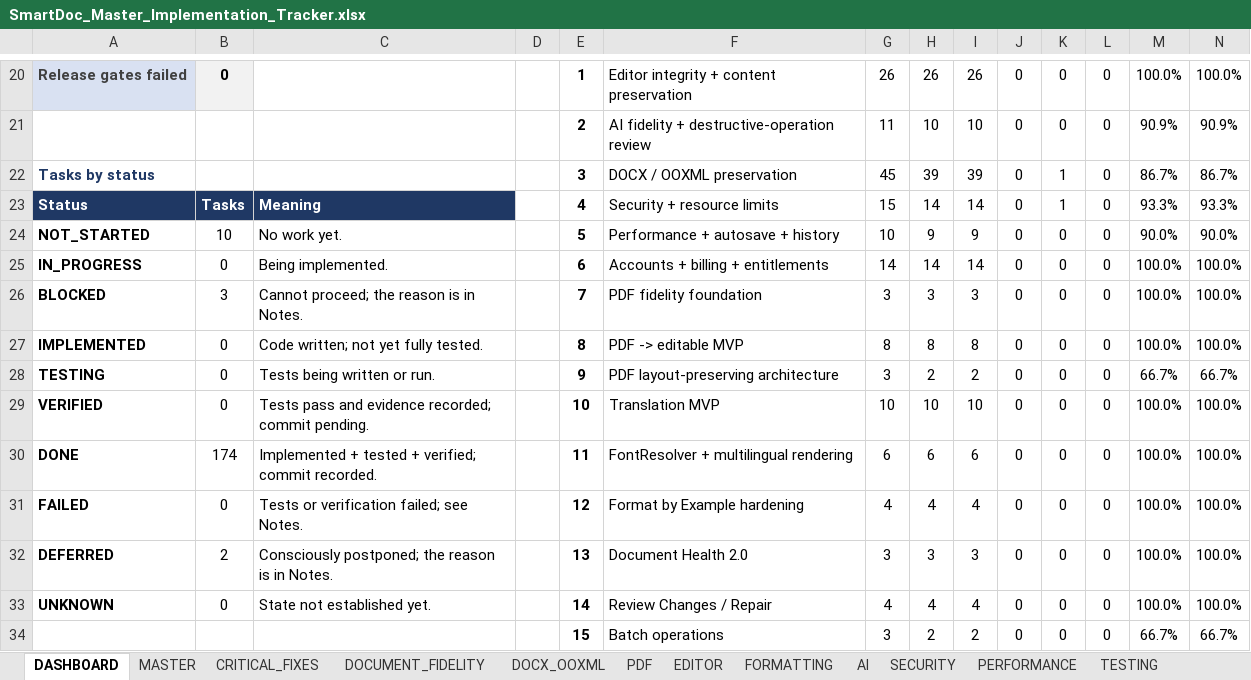
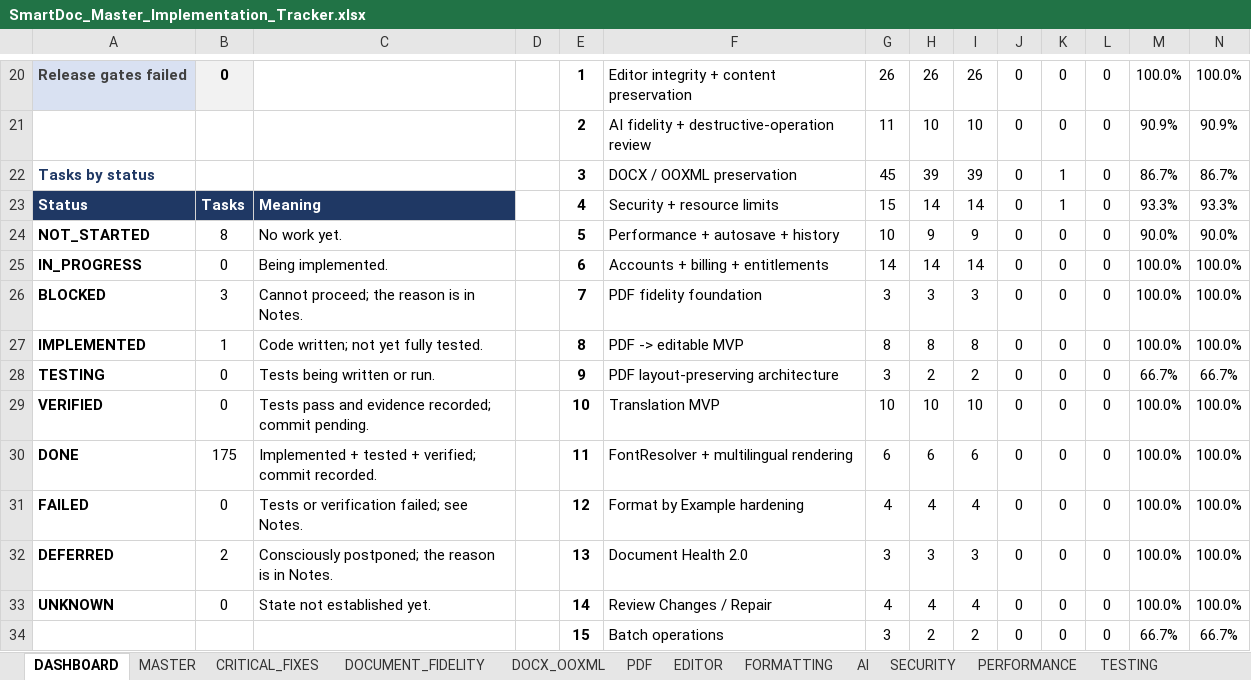
Before and after one commit to Drajeto07/claude, an Excel workbook: SmartDoc_Master_Implementation_Tracker.xlsx, sheet DASHBOARD, drawn as a sheet; only a part is shown, gaps mark what is left out; values as stored, in another font and other column widths than the file's, no borders; conditional formats not drawn; the diff covers the shown part only; the diff names each change by its address in the sheet, - before the commit and + after, or states it on an @@ line.

```diff
--- a/SmartDoc_Master_Implementation_Tracker.xlsx (sheet DASHBOARD)
+++ b/SmartDoc_Master_Implementation_Tracker.xlsx (sheet DASHBOARD)
-B24: 10
+B24: 8
-B27: 0
+B27: 1
-B30: 174
+B30: 175
```
Also changed, not shown: 35 edited cells elsewhere in this sheet, sheet TESTING, sheet CHANGE_LOG, sheet MASTER, sheet INFRA, sheet SESSION_STATE, formulas that keep their value, 2 other files.
